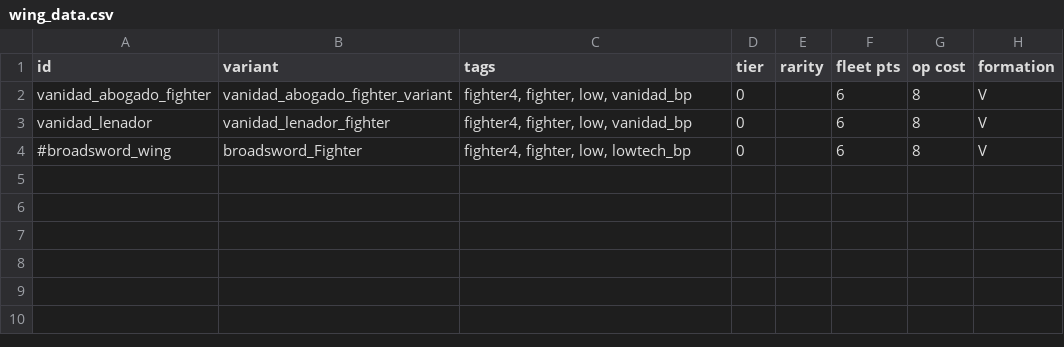
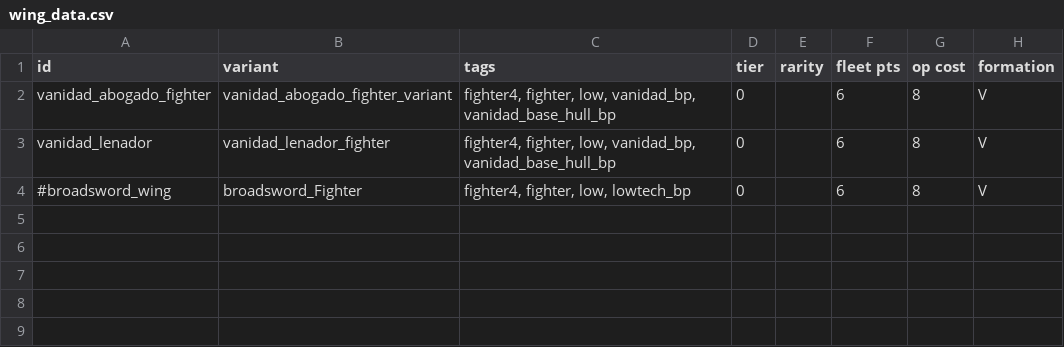
Before and after one commit to FabriceValade/VanidadYAfliction, a CSV file: data/hulls/wing_data.csv, drawn as a sheet; only a part is shown; the shorter side is filled out with more unchanged rows; the diff names each change by its address in the sheet, - before the commit and + after, or states it on an @@ line.

```diff
--- a/data/hulls/wing_data.csv
+++ b/data/hulls/wing_data.csv
-C2:C3 (tags): fighter4, fighter, low, vanidad_bp
+C2:C3 (tags): fighter4, fighter, low, vanidad_bp, vanidad_base_hull_bp
```
Also changed, not shown: data/hulls/ship_data.csv.
